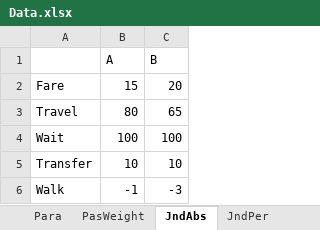
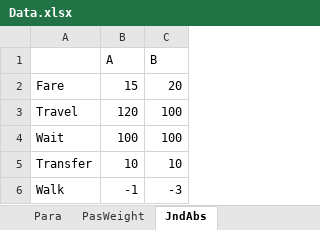
Before and after one commit to hkujy/Ceder-Yu-PersonalizedPT-IllustrateExample, an Excel workbook: Example1/Data.xlsx, sheet JndAbs, drawn as a sheet; values as stored, in another font and other column widths than the file's, no borders; the diff names each change by its address in the sheet, - before the commit and + after, or states it on an @@ line.

```diff
--- a/Example1/Data.xlsx (sheet JndAbs)
+++ b/Example1/Data.xlsx (sheet JndAbs)
-B3 (A): 80
+B3 (A): 120
-C3 (B): 65
+C3 (B): 100
```
Also changed, not shown: sheet PathCost, sheet Para, other sheet tabs, 3 other files.
